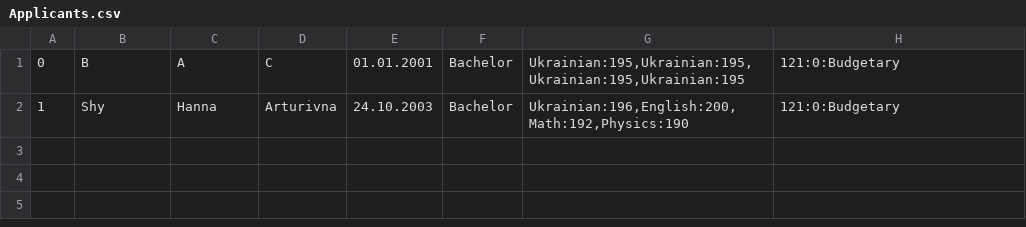
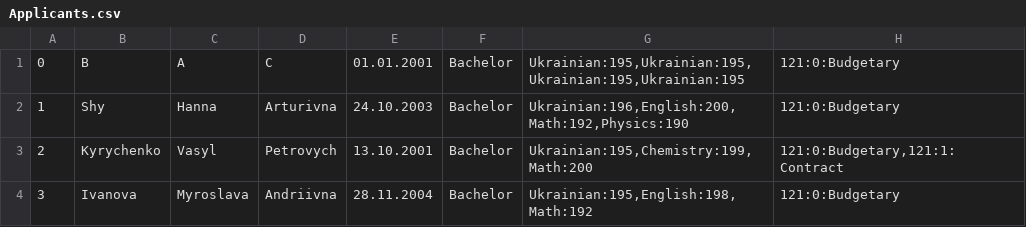
Before and after one commit to youn1on/Lab3-.Net-4-semester, a CSV file: ConsoleApp/bin/Debug/net6.0/data/Applicants.csv, drawn as a sheet; the diff names each change by its address in the sheet, - before the commit and + after, or states it on an @@ line.

```diff
--- a/ConsoleApp/bin/Debug/net6.0/data/Applicants.csv
+++ b/ConsoleApp/bin/Debug/net6.0/data/Applicants.csv
+row 3: 2 | Kyrychenko | Vasyl | Petrovych | 13.10.2001 | Bachelor | Ukrainian:195,Chemistry:199,Math:200 | 121:0:Budgetary,121:1:Contract
+row 4: 3 | Ivanova | Myroslava | Andriivna | 28.11.2004 | Bachelor | Ukrainian:195,English:198,Math:192 | 121:0:Budgetary
```
Also changed, not shown: 2 other files.
